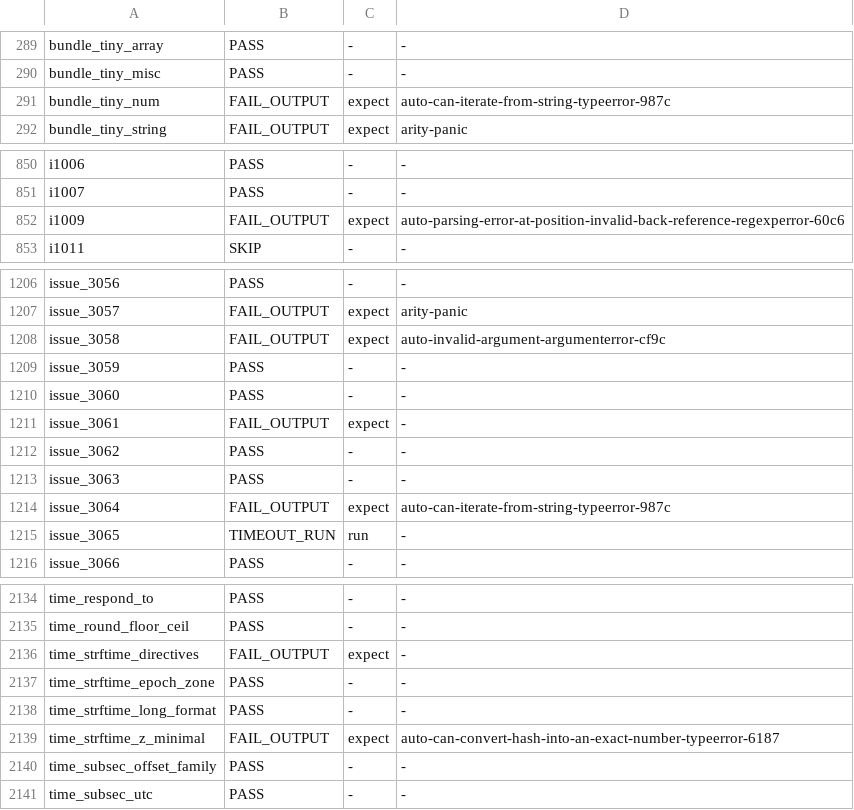
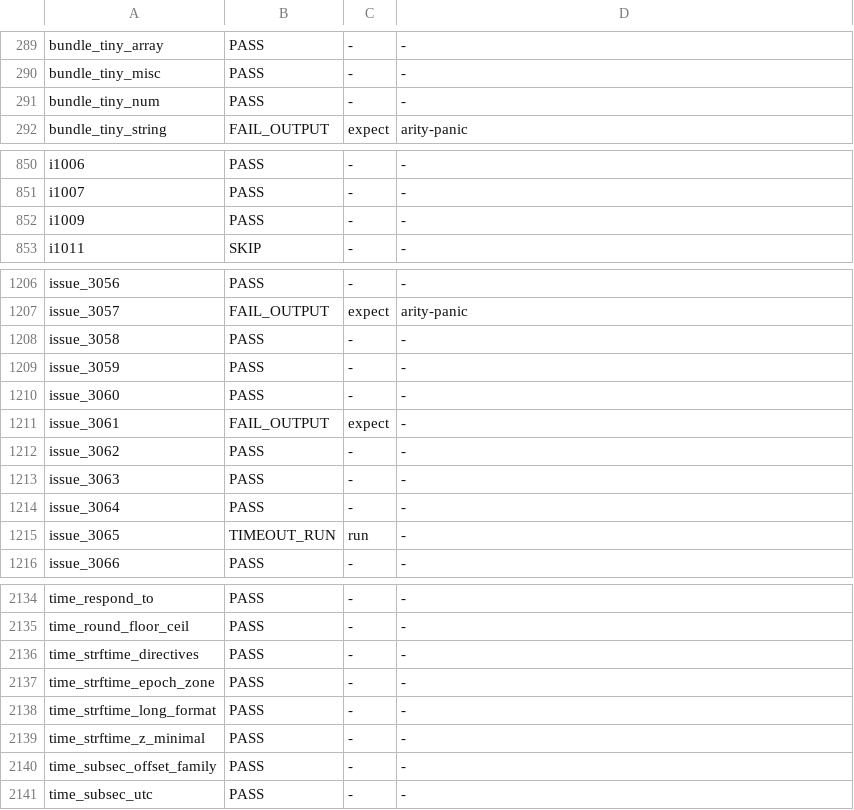
Before and after one commit to ryanseys/zeo, a TSV file: conformance/scoreboard.tsv, drawn as a sheet; only a part is shown, gaps mark what is left out; the diff covers the shown part only.

```diff
--- a/conformance/scoreboard.tsv
+++ b/conformance/scoreboard.tsv
@@ -290,3 +290,3 @@ bundle_tiny_array	PASS	-	-
 bundle_tiny_misc	PASS	-	-
-bundle_tiny_num	FAIL_OUTPUT	expect	auto-can-iterate-from-string-typeerror-987c
+bundle_tiny_num	PASS	-	-
 bundle_tiny_string	FAIL_OUTPUT	expect	arity-panic
@@ -851,3 +851,3 @@ i1006	PASS	-	-
 i1007	PASS	-	-
-i1009	FAIL_OUTPUT	expect	auto-parsing-error-at-position-invalid-back-reference-regexperror-60c6
+i1009	PASS	-	-
 i1011	SKIP	-	-
@@ -1207,3 +1207,3 @@ issue_3056	PASS	-	-
 issue_3057	FAIL_OUTPUT	expect	arity-panic
-issue_3058	FAIL_OUTPUT	expect	auto-invalid-argument-argumenterror-cf9c
+issue_3058	PASS	-	-
 issue_3059	PASS	-	-
@@ -1213,3 +1213,3 @@ issue_3062	PASS	-	-
 issue_3063	PASS	-	-
-issue_3064	FAIL_OUTPUT	expect	auto-can-iterate-from-string-typeerror-987c
+issue_3064	PASS	-	-
 issue_3065	TIMEOUT_RUN	run	-
@@ -2135,6 +2135,6 @@ time_respond_to	PASS	-	-
 time_round_floor_ceil	PASS	-	-
-time_strftime_directives	FAIL_OUTPUT	expect	-
+time_strftime_directives	PASS	-	-
 time_strftime_epoch_zone	PASS	-	-
 time_strftime_long_format	PASS	-	-
-time_strftime_z_minimal	FAIL_OUTPUT	expect	auto-can-convert-hash-into-an-exact-number-typeerror-6187
+time_strftime_z_minimal	PASS	-	-
 time_subsec_offset_family	PASS	-	-
```
Also changed, not shown: 60 edited cells elsewhere in this file, 2 other files.
